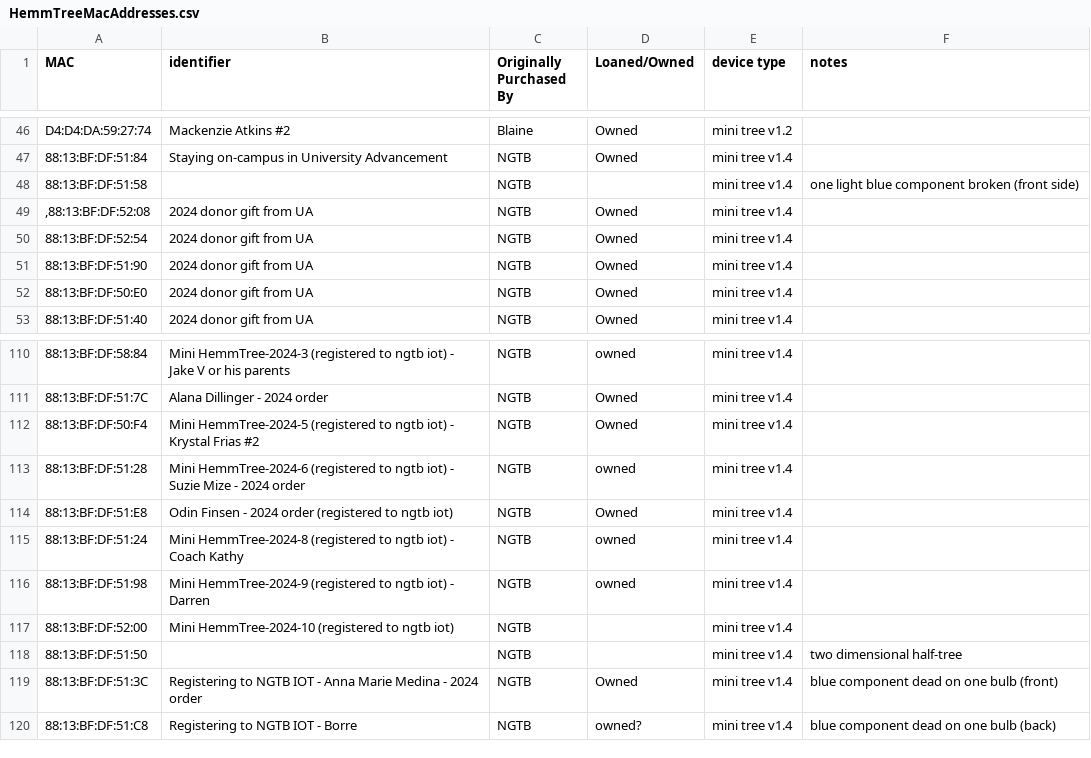
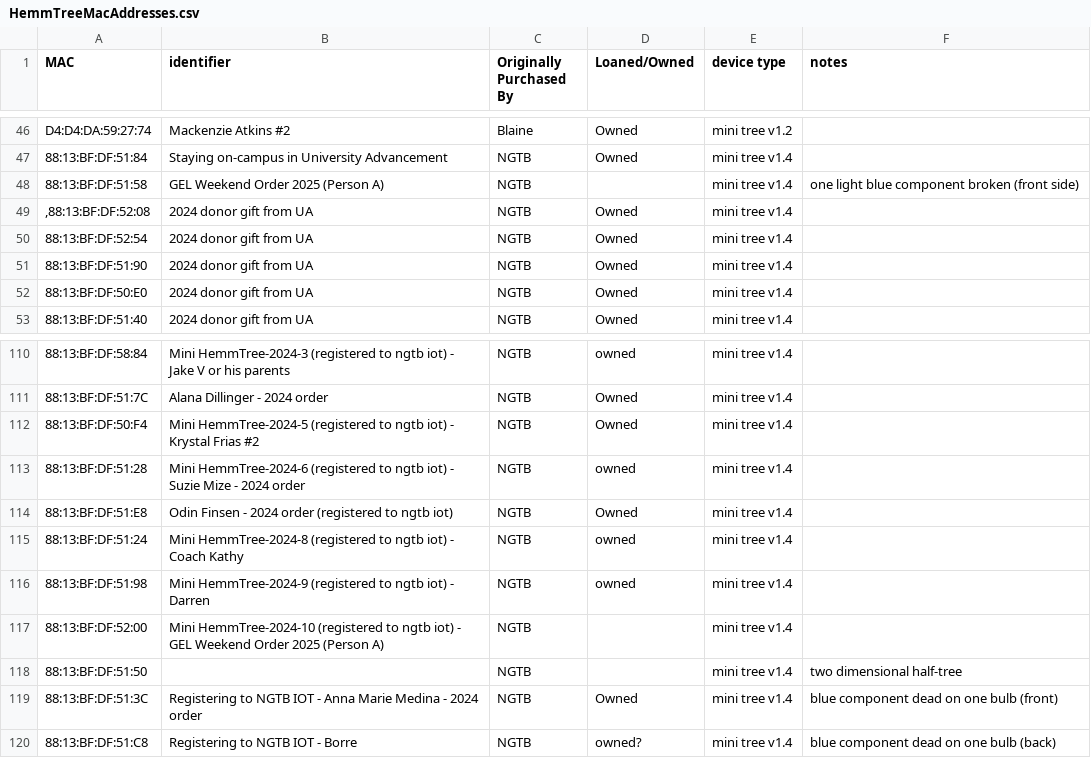
Before and after one commit to NextGenTechBar/HemmTree, a CSV file: HemmTreeMacAddresses.csv, drawn as a sheet; only a part is shown, gaps mark what is left out; the diff names each change by its address in the sheet, - before the commit and + after, or states it on an @@ line.

Commit message:
Update HemmTreeMacAddresses.csv

```diff
--- a/HemmTreeMacAddresses.csv
+++ b/HemmTreeMacAddresses.csv
-B48 (identifier): (empty)
+B48 (identifier): GEL Weekend Order 2025 (Person A)
-B117 (identifier): …ngtb iot)
+B117 (identifier): …ngtb iot) - GEL Weekend Order 2025 (Person A)
```
